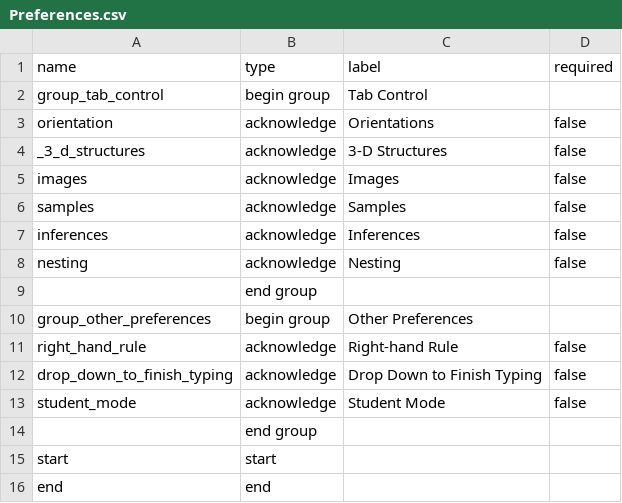
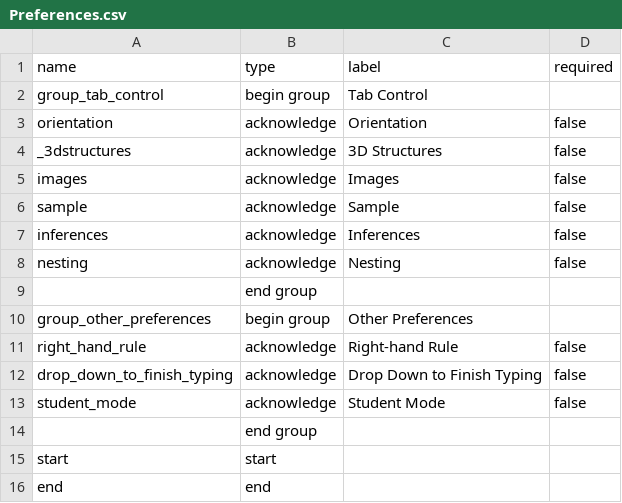
Before and after one commit to StraboSpot/strabo-mobile, a CSV file: www/app/data-models/Preferences.csv, drawn as a sheet.

Commit message:
set tab preferences to control visible tabs

```diff
--- a/www/app/data-models/Preferences.csv
+++ b/www/app/data-models/Preferences.csv
@@ -2,6 +2,6 @@ name,type,label,required
 group_tab_control,begin group,Tab Control,
-orientation,acknowledge,Orientations,false
-_3_d_structures,acknowledge,3-D Structures,false
+orientation,acknowledge,Orientation,false
+_3dstructures,acknowledge,3D Structures,false
 images,acknowledge,Images,false
-samples,acknowledge,Samples,false
+sample,acknowledge,Sample,false
 inferences,acknowledge,Inferences,false
```
Also changed, not shown: 9 other files.
